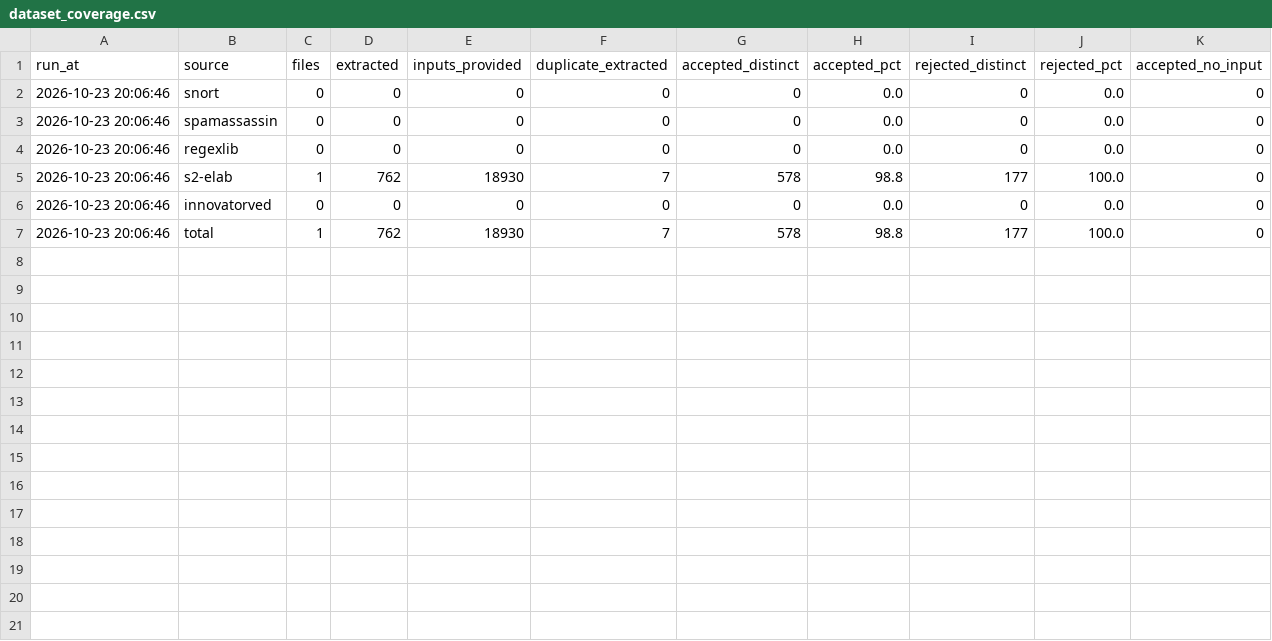
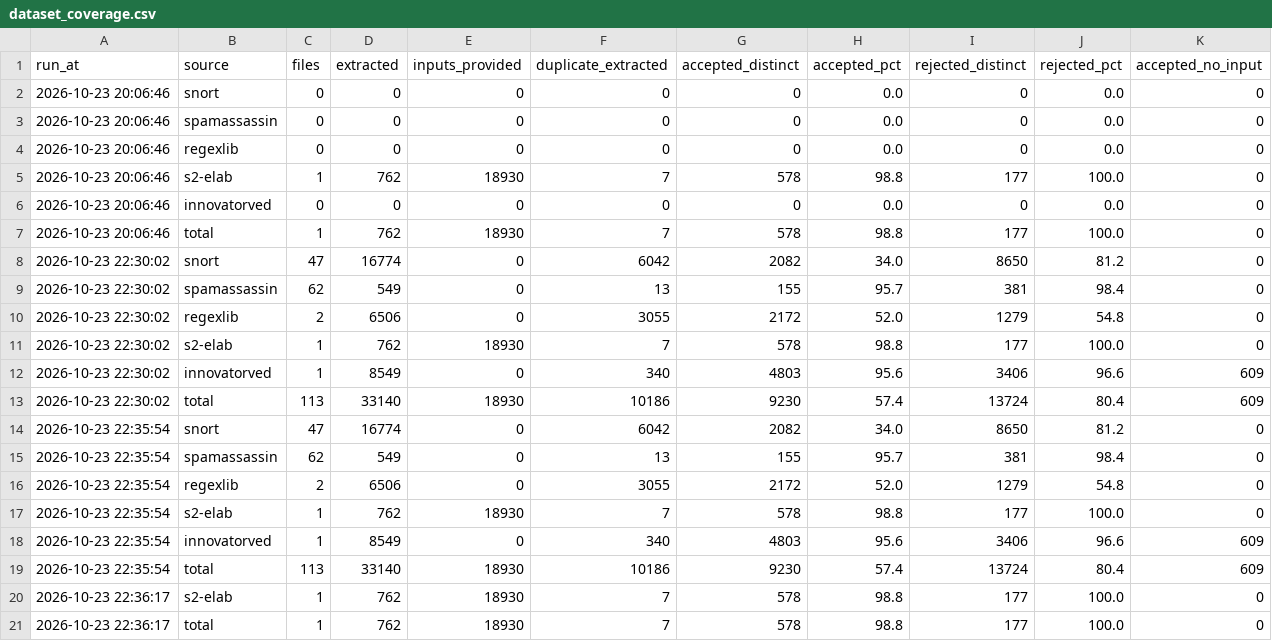
Before and after one commit to IlianK/smart-regex, a CSV file: reports/data/dataset_coverage.csv, drawn as a sheet.

```diff
--- a/reports/data/dataset_coverage.csv
+++ b/reports/data/dataset_coverage.csv
@@ -7 +7,15 @@ run_at,source,files,extracted,inputs_provided,duplicate_extracted,accepted_disti
 2026-10-23 20:06:46,total,1,762,18930,7,578,98.8,177,100.0,0
+2026-10-23 22:30:02,snort,47,16774,0,6042,2082,34.0,8650,81.2,0
+2026-10-23 22:30:02,spamassassin,62,549,0,13,155,95.7,381,98.4,0
+2026-10-23 22:30:02,regexlib,2,6506,0,3055,2172,52.0,1279,54.8,0
+2026-10-23 22:30:02,s2-elab,1,762,18930,7,578,98.8,177,100.0,0
+2026-10-23 22:30:02,innovatorved,1,8549,0,340,4803,95.6,3406,96.6,609
+2026-10-23 22:30:02,total,113,33140,18930,10186,9230,57.4,13724,80.4,609
+2026-10-23 22:35:54,snort,47,16774,0,6042,2082,34.0,8650,81.2,0
+2026-10-23 22:35:54,spamassassin,62,549,0,13,155,95.7,381,98.4,0
+2026-10-23 22:35:54,regexlib,2,6506,0,3055,2172,52.0,1279,54.8,0
+2026-10-23 22:35:54,s2-elab,1,762,18930,7,578,98.8,177,100.0,0
+2026-10-23 22:35:54,innovatorved,1,8549,0,340,4803,95.6,3406,96.6,609
+2026-10-23 22:35:54,total,113,33140,18930,10186,9230,57.4,13724,80.4,609
+2026-10-23 22:36:17,s2-elab,1,762,18930,7,578,98.8,177,100.0,0
+2026-10-23 22:36:17,total,1,762,18930,7,578,98.8,177,100.0,0
```
Also changed, not shown: reports/data/anchor_shape.csv, reports/data/dataset_prepare.csv, 8 other files.
